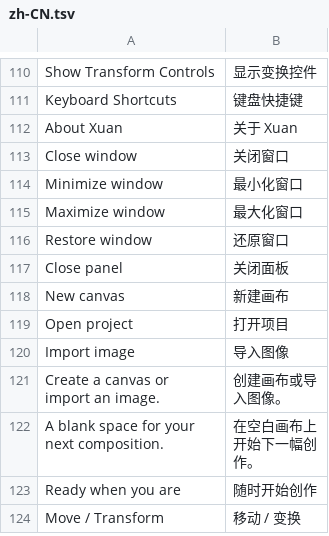
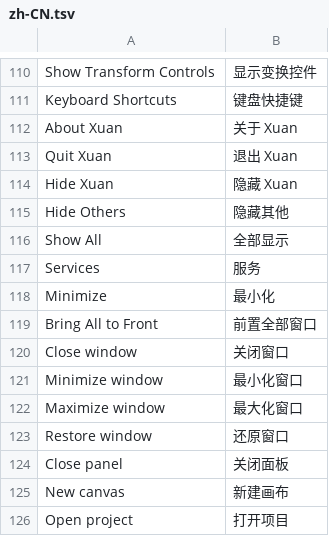
Before and after one commit to jeffory/xuan, a TSV file: assets/locales/zh-CN.tsv, drawn as a sheet; only a part is shown, gaps mark what is left out; the shorter side is filled out with more unchanged rows.

```diff
--- a/assets/locales/zh-CN.tsv
+++ b/assets/locales/zh-CN.tsv
@@ -112,2 +112,9 @@ Keyboard Shortcuts	键盘快捷键
 About Xuan	关于 Xuan
+Quit Xuan	退出 Xuan
+Hide Xuan	隐藏 Xuan
+Hide Others	隐藏其他
+Show All	全部显示
+Services	服务
+Minimize	最小化
+Bring All to Front	前置全部窗口
 Close window	关闭窗口
```
Also changed, not shown: 1 other file.
